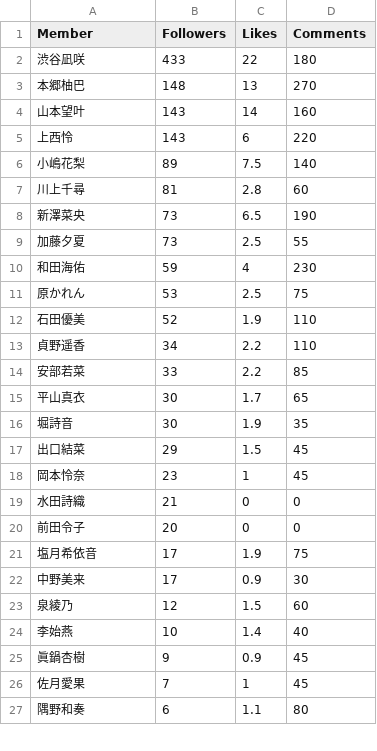
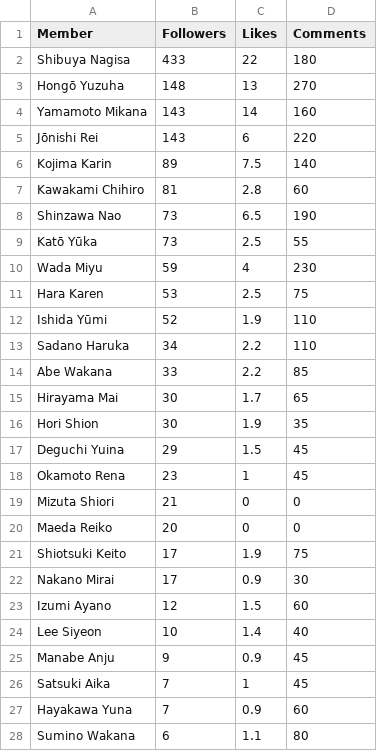
Before and after one commit to nvmea/nmbrank, a CSV file: content/post/2022-11-02-some-stats/insta.csv, drawn as a sheet; only a part is shown; the diff covers the shown part only.

```diff
--- a/content/post/2022-11-02-some-stats/insta.csv
+++ b/content/post/2022-11-02-some-stats/insta.csv
@@ -1,27 +1,28 @@
 Member,Followers,Likes,Comments
-渋谷凪咲,433,22,180
-本郷柚巴,148,13,270
-山本望叶,143,14,160
-上西怜,143,6,220
-小嶋花梨,89,7.5,140
-川上千尋,81,2.8,60
-新澤菜央,73,6.5,190
-加藤夕夏,73,2.5,55
-和田海佑,59,4,230
-原かれん,53,2.5,75
-石田優美,52,1.9,110
-貞野遥香,34,2.2,110
-安部若菜,33,2.2,85
-平山真衣,30,1.7,65
-堀詩音,30,1.9,35
-出口結菜,29,1.5,45
-岡本怜奈,23,1,45
-水田詩織,21,0,0
-前田令子,20,0,0
-塩月希依音,17,1.9,75
-中野美来,17,0.9,30
-泉綾乃,12,1.5,60
-李始燕,10,1.4,40
-眞鍋杏樹,9,0.9,45
-佐月愛果,7,1,45
-隅野和奏,6,1.1,80
+Shibuya Nagisa,433,22,180
+Hongō Yuzuha,148,13,270
+Yamamoto Mikana,143,14,160
+Jōnishi Rei,143,6,220
+Kojima Karin,89,7.5,140
+Kawakami Chihiro,81,2.8,60
+Shinzawa Nao,73,6.5,190
+Katō Yūka,73,2.5,55
+Wada Miyu,59,4,230
+Hara Karen,53,2.5,75
+Ishida Yūmi,52,1.9,110
+Sadano Haruka,34,2.2,110
+Abe Wakana,33,2.2,85
+Hirayama Mai,30,1.7,65
+Hori Shion,30,1.9,35
+Deguchi Yuina,29,1.5,45
+Okamoto Rena,23,1,45
+Mizuta Shiori,21,0,0
+Maeda Reiko,20,0,0
+Shiotsuki Keito,17,1.9,75
+Nakano Mirai,17,0.9,30
+Izumi Ayano,12,1.5,60
+Lee Siyeon,10,1.4,40
+Manabe Anju,9,0.9,45
+Satsuki Aika,7,1,45
+Hayakawa Yuna,7,0.9,60
+Sumino Wakana,6,1.1,80
```
Also changed, not shown: 1 removed row and 18 edited cells elsewhere in this file, content/post/2022-11-02-some-stats/mushi.csv, content/post/2022-11-02-some-stats/randomvote.csv, 3 other files.
